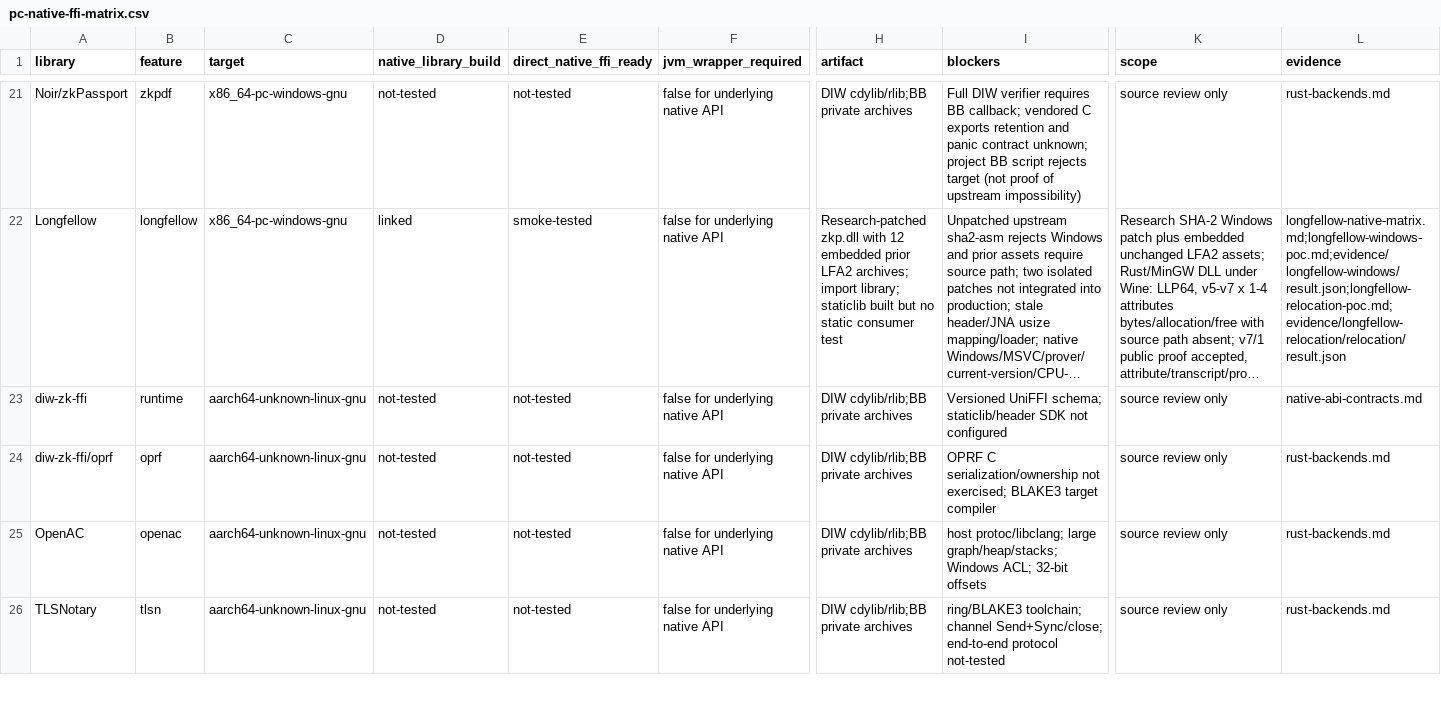
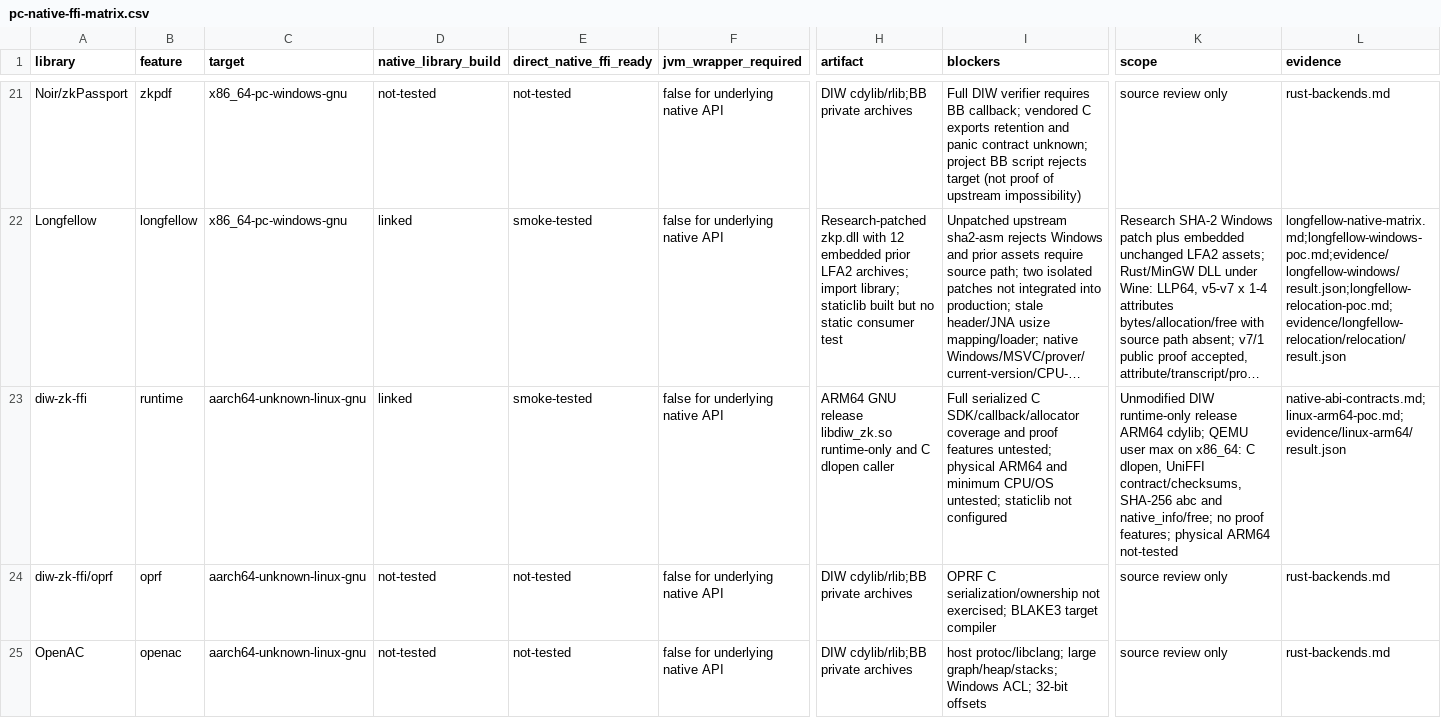
Before and after one commit to mctea01/my-Bonds-fork-android, a CSV file: docs/research/native-dependencies/pc-native-ffi-matrix.csv, drawn as a sheet; only a part is shown, gaps mark what is left out; the shorter side is filled out with more unchanged rows; long unchanged cells end in …; the diff covers the shown part only; the diff names each change by its address in the sheet, - before the commit and + after, or states it on an @@ line.

```diff
--- a/docs/research/native-dependencies/pc-native-ffi-matrix.csv
+++ b/docs/research/native-dependencies/pc-native-ffi-matrix.csv
-D23 (native_library_build): not-tested
+D23 (native_library_build): linked
-E23 (direct_native_ffi_ready): not-tested
+E23 (direct_native_ffi_ready): smoke-tested
-H23 (artifact): DIW cdylib/rlib;BB private archives
+H23 (artifact): ARM64 GNU release libdiw_zk.so runtime-only and C dlopen caller
-I23 (blockers): Versioned UniFFI schema; staticlib/header SDK not configured
+I23 (blockers): Full serialized C SDK/callback/allocator coverage and proof features untested; physical ARM64 and minimum CPU/OS untested; staticlib not configured
-K23 (scope): source review only
+K23 (scope): Unmodified DIW runtime-only release ARM64 cdylib; QEMU user max on x86_64: C dlopen, UniFFI contract/checksums, SHA-256 abc and native_info/free; no proof features; physical ARM64 not-tested
-L23 (evidence): native-abi-contracts.md
+L23 (evidence): native-abi-contracts.md;linux-arm64-poc.md;evidence/linux-arm64/result.json
```
Also changed, not shown: 6 edited cells elsewhere in this file, docs/research/native-dependencies/native-dependency-inventory.csv, docs/research/native-dependencies/native-support-matrix.csv, 51 other files.
